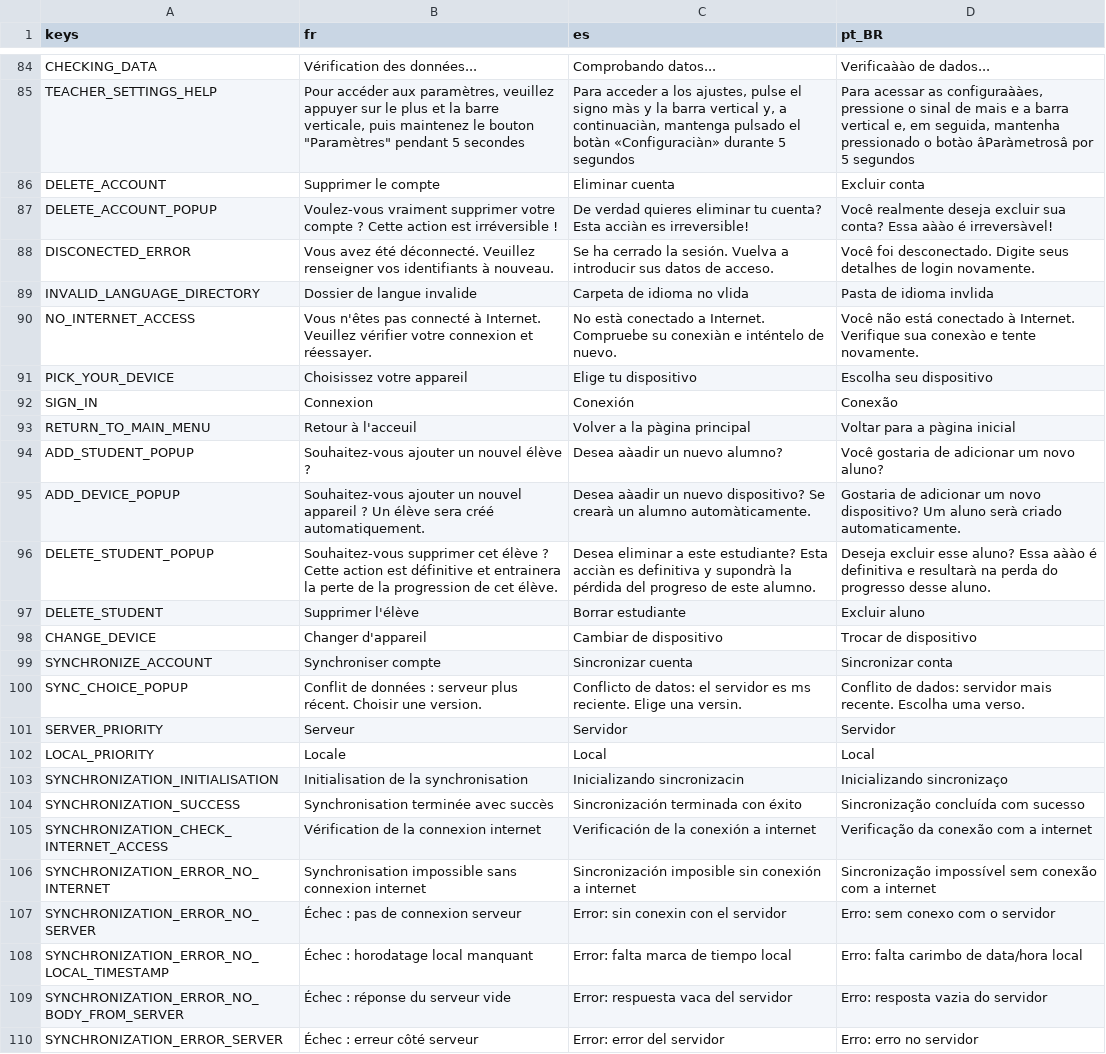
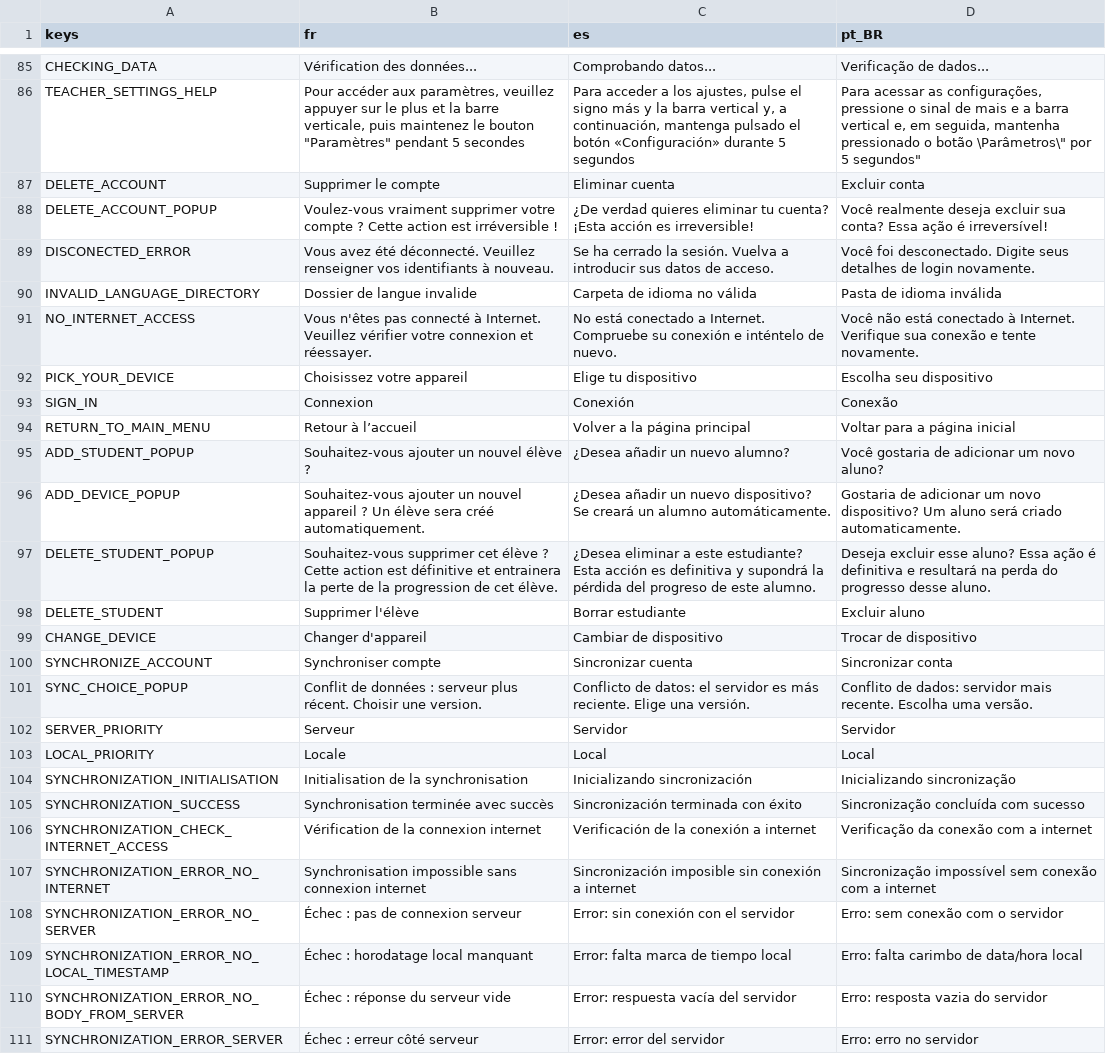
Before and after one commit to Excello-Recherche-Education/Kalulu-Frontend, a CSV file: kalulu_localization.csv, drawn as a sheet; only a part is shown, gaps mark what is left out; addresses are those after the commit; the diff covers the shown part only; the diff names each change by its address in the sheet, - before the commit and + after, or states it on an @@ line.

```diff
--- a/kalulu_localization.csv
+++ b/kalulu_localization.csv
-D85 (pt_BR): Verificaàào de dados...
+D85 (pt_BR): Verificação de dados...
-C86 (es): …el signo màs y la barra vertical y, a continuaciàn, mantenga pulsado el botàn «Configuraciàn» durante 5…
+C86 (es): …el signo más y la barra vertical y, a continuación, mantenga pulsado el botón «Configuración» durante 5…
-D86 (pt_BR): …acessar as configuraààes, pressione o sinal de mais e a barra vertical e, em seguida, mantenha pressionado o botào âParàmetrosâ por 5 segundos
+D86 (pt_BR): …acessar as configurações, pressione o sinal de mais e a barra vertical e, em seguida, mantenha pressionado o botão \Parâmetros\" por 5 segundos"
-C88 (es): De verdad quieres eliminar tu cuenta? Esta acciàn es irreversible!
+C88 (es): ¿De verdad quieres eliminar tu cuenta? ¡Esta acción es irreversible!
-D88 (pt_BR): …conta? Essa aàào é irreversàvel!
+D88 (pt_BR): …conta? Essa ação é irreversível!
-C90 (es): Carpeta de idioma no vlida
+C90 (es): Carpeta de idioma no válida
-D90 (pt_BR): Pasta de idioma invlida
+D90 (pt_BR): Pasta de idioma inválida
-C91 (es): No està conectado a Internet. Compruebe su conexiàn e inténtelo…
+C91 (es): No está conectado a Internet. Compruebe su conexión e inténtelo…
-D91 (pt_BR): …Verifique sua conexào e tente…
+D91 (pt_BR): …Verifique sua conexão e tente…
-B94 (fr): Retour à l'acceuil
+B94 (fr): Retour à l’accueil
-C94 (es): Volver a la pàgina principal
+C94 (es): Volver a la página principal
-D94 (pt_BR): Voltar para a pàgina inicial
+D94 (pt_BR): Voltar para a página inicial
-C95 (es): Desea aàadir un nuevo alumno?
+C95 (es): ¿Desea añadir un nuevo alumno?
-C96 (es): Desea aàadir un nuevo dispositivo? Se crearà un alumno automàticamente.
+C96 (es): ¿Desea añadir un nuevo dispositivo? Se creará un alumno automáticamente.
-D96 (pt_BR): …Um aluno serà criado automaticamente.
+D96 (pt_BR): …Um aluno será criado automaticamente.
-C97 (es): Desea eliminar a este estudiante? Esta acciàn es definitiva y supondrà la pérdida…
+C97 (es): ¿Desea eliminar a este estudiante? Esta acción es definitiva y supondrá la pérdida…
-D97 (pt_BR): …aluno? Essa aàào é definitiva e resultarà na perda…
+D97 (pt_BR): …aluno? Essa ação é definitiva e resultará na perda…
-C101 (es): …servidor es ms reciente. Elige una versin.
+C101 (es): …servidor es más reciente. Elige una versión.
-D101 (pt_BR): …Escolha uma verso.
+D101 (pt_BR): …Escolha uma versão.
-C104 (es): Inicializando sincronizacin
+C104 (es): Inicializando sincronización
-D104 (pt_BR): Inicializando sincronizaço
+D104 (pt_BR): Inicializando sincronização
-C108 (es): Error: sin conexin con el servidor
+C108 (es): Error: sin conexión con el servidor
-D108 (pt_BR): Erro: sem conexo com o servidor
+D108 (pt_BR): Erro: sem conexão com o servidor
-C110 (es): Error: respuesta vaca del servidor
+C110 (es): Error: respuesta vacía del servidor
```
Also changed, not shown: 1 added row and 64 edited cells elsewhere in this file, 3 other files.
